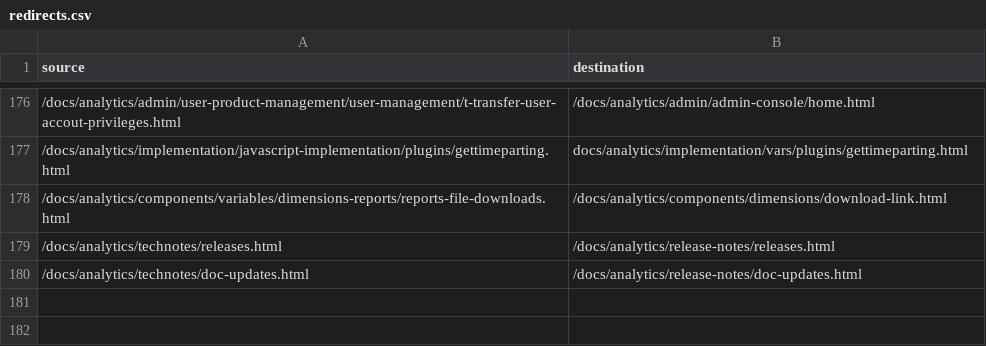
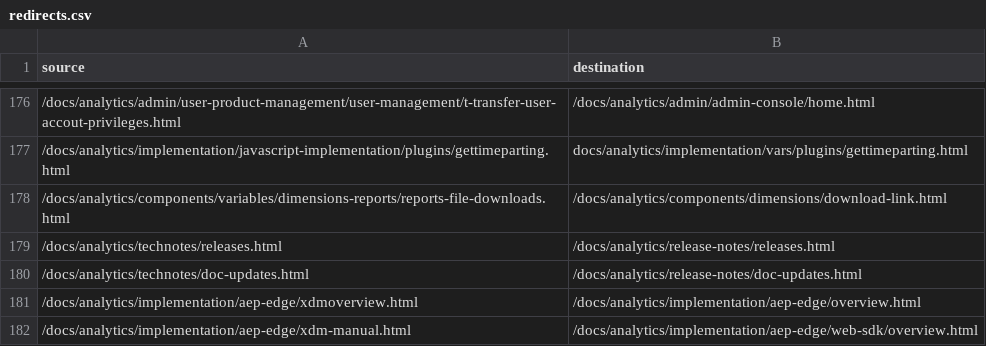
Before and after one commit to AdobeDocs/analytics.ja-JP, a CSV file: redirects.csv, drawn as a sheet; only a part is shown, gaps mark what is left out; the diff names each change by its address in the sheet, - before the commit and + after, or states it on an @@ line.

Commit message:
Synced non localizable files from repo .

```diff
--- a/redirects.csv
+++ b/redirects.csv
+row 181: /docs/analytics/implementation/aep-edge/xdmoverview.html | /docs/analytics/implementation/aep-edge/overview.html
+row 182: /docs/analytics/implementation/aep-edge/xdm-manual.html | /docs/analytics/implementation/aep-edge/web-sdk/overview.html
```
